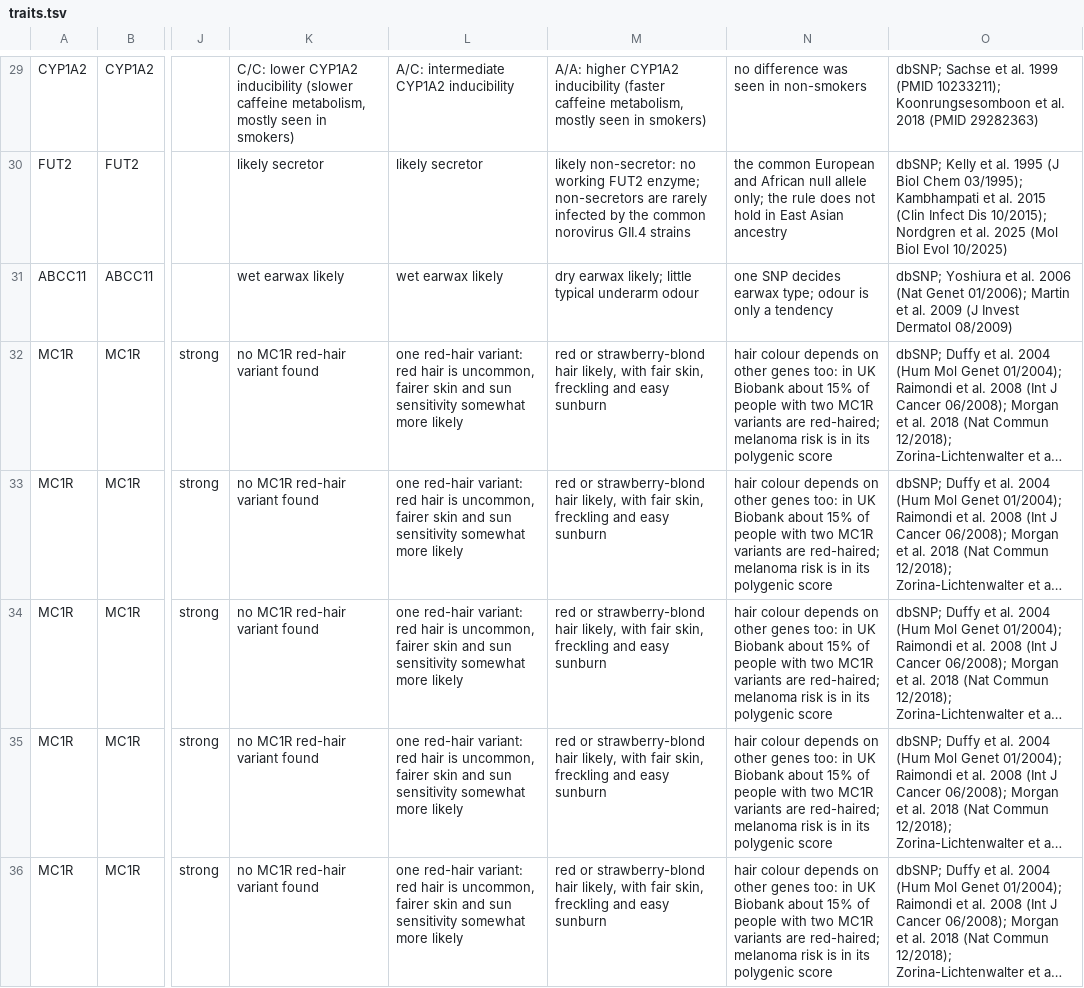
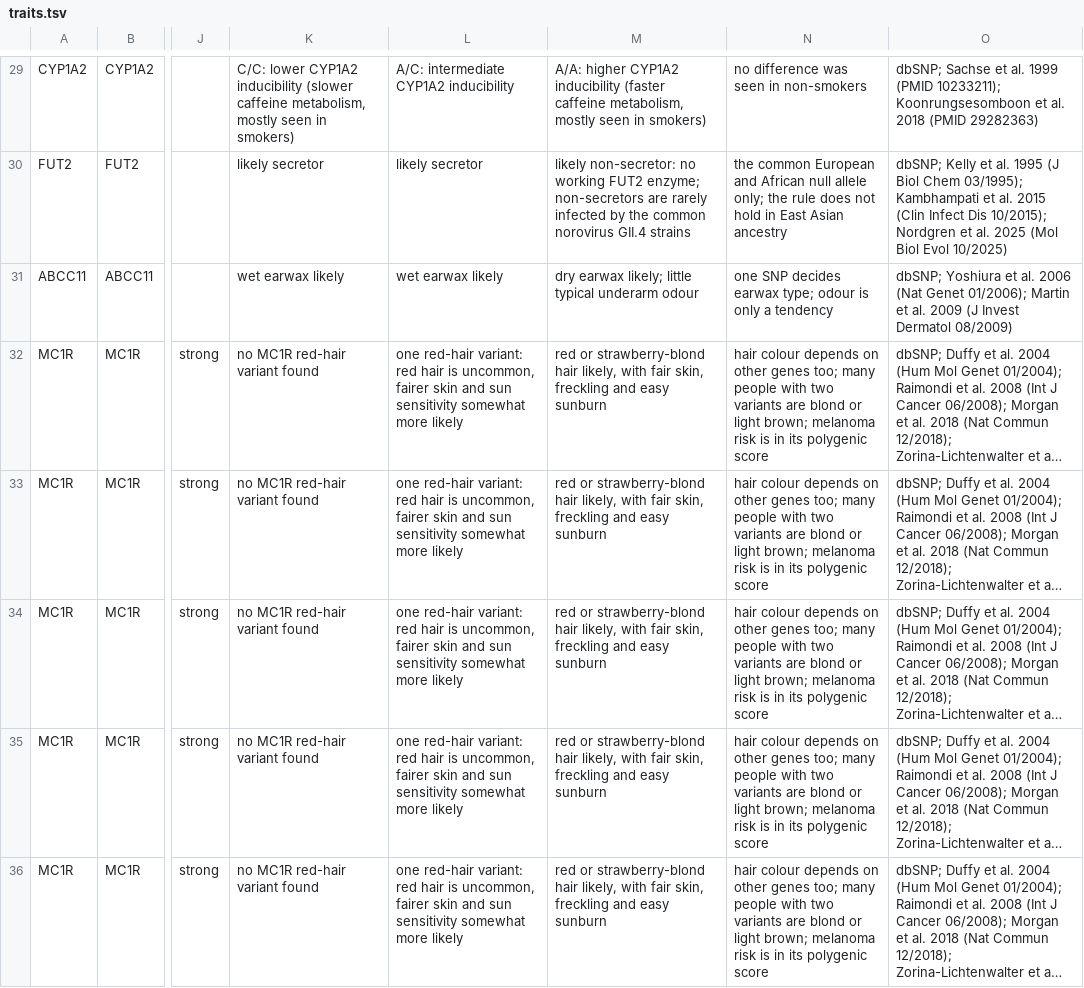
Before and after one commit to genokeeper/genokeeper, a TSV file: src/genokeeper/resources/traits/traits.tsv, drawn as a sheet; only a part is shown, gaps mark what is left out; long unchanged cells end in …; the diff covers the shown part only; the diff names each change by its address in the sheet, - before the commit and + after, or states it on an @@ line.

Commit message:
fix(3g): the MC1R caveat names two variants of any class, as R9 measured

```diff
--- a/src/genokeeper/resources/traits/traits.tsv
+++ b/src/genokeeper/resources/traits/traits.tsv
-N32:N36: …other genes too: in UK Biobank about 15% of people with two MC1R variants are red-haired; melanoma risk…
+N32:N36: …other genes too; many people with two variants are blond or light brown; melanoma risk…
```
Also changed, not shown: 4 edited cells elsewhere in this file, 2 other files.
